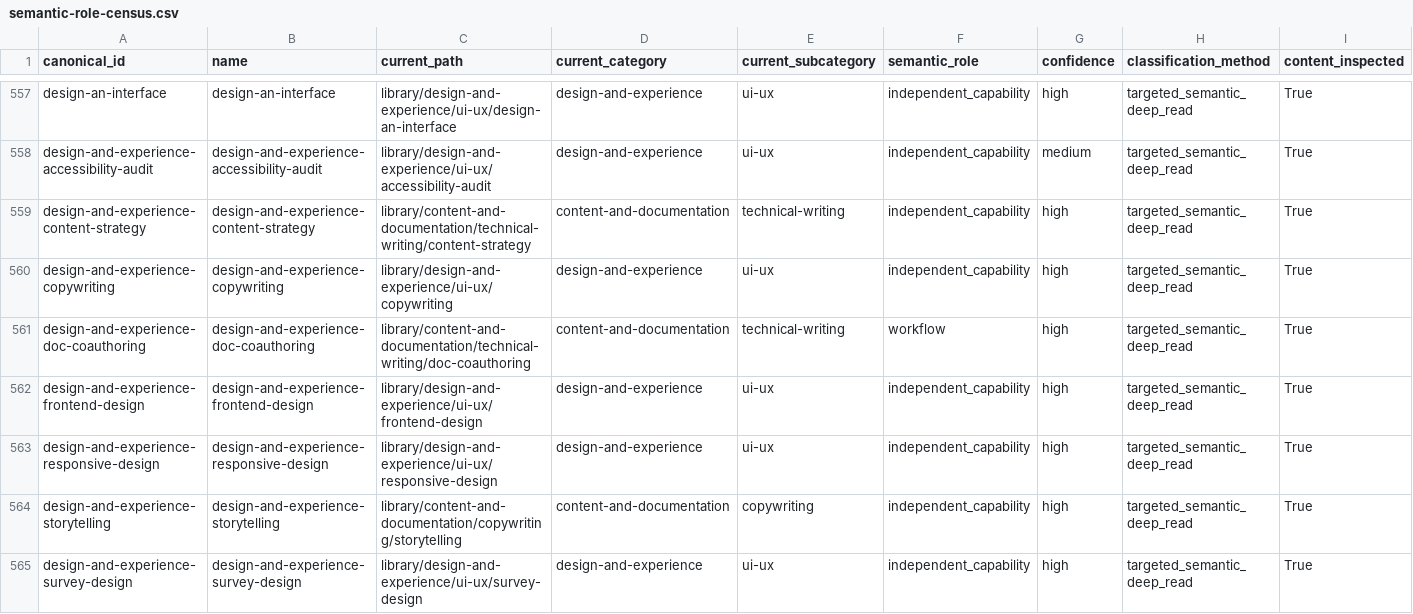
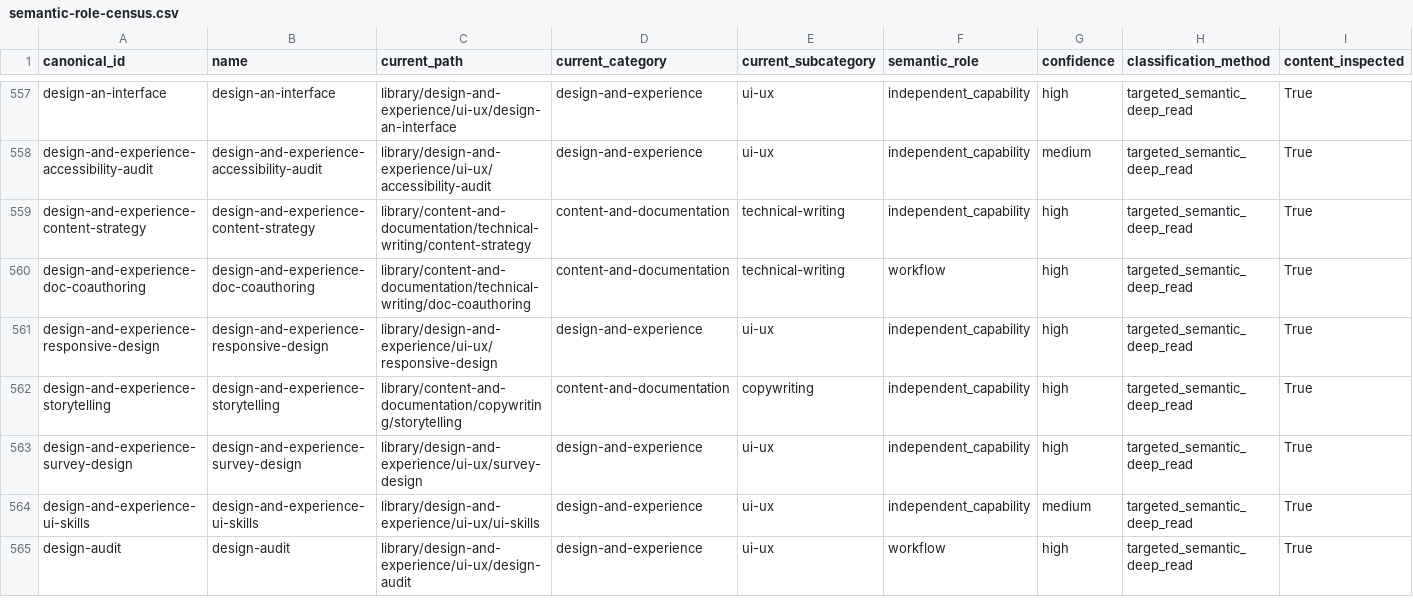
Before and after one commit to REVREBEL/skills-library, a CSV file: audit/taxonomy-census/semantic-role-census.csv, drawn as a sheet; only a part is shown, gaps mark what is left out; the shorter side is filled out with more unchanged rows; rows hold the shown columns only; the diff names each change by its address in the sheet, - before the commit and + after, or states it on an @@ line.

```diff
--- a/audit/taxonomy-census/semantic-role-census.csv
+++ b/audit/taxonomy-census/semantic-role-census.csv
-row 560: design-and-experience-copywriting | design-and-experience-copywriting | library/design-and-experience/ui-ux/copywriting | design-and-experience | ui-ux | independent_capability | high | targeted_semantic_deep_read | True
-row 562: design-and-experience-frontend-design | design-and-experience-frontend-design | library/design-and-experience/ui-ux/frontend-design | design-and-experience | ui-ux | independent_capability | high | targeted_semantic_deep_read | True
```
Also changed, not shown: 13 other files.
